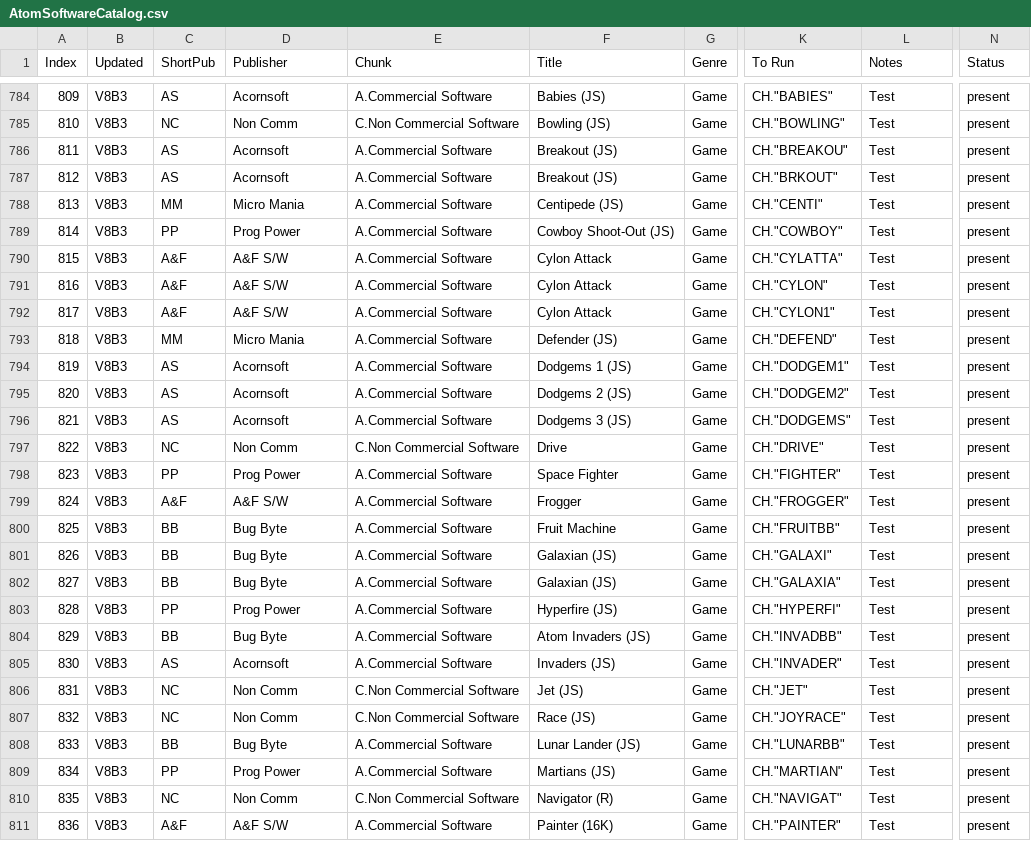
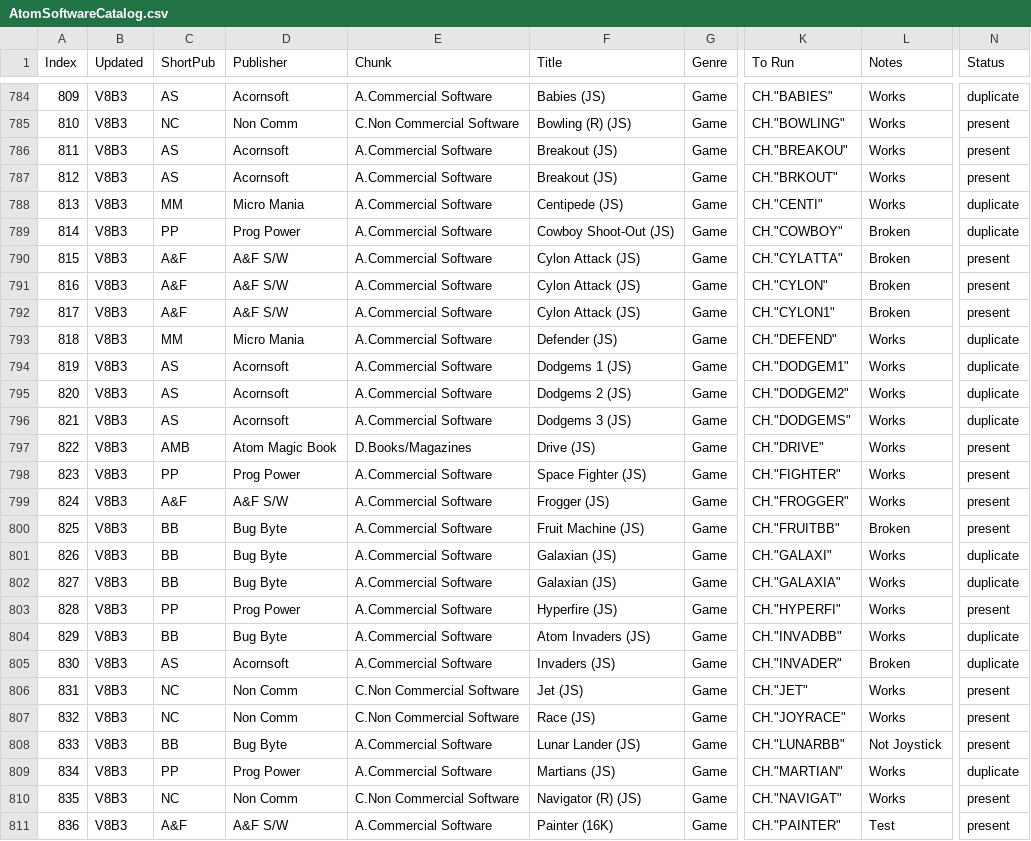
Before and after one commit to hoglet67/AtomSoftwareArchive, a CSV file: catalog/AtomSoftwareCatalog.csv, drawn as a sheet; only a part is shown, gaps mark what is left out; the diff covers the shown part only; the diff names each change by its address in the sheet, - before the commit and + after, or states it on an @@ line.

```diff
--- a/catalog/AtomSoftwareCatalog.csv
+++ b/catalog/AtomSoftwareCatalog.csv
-L784:L788 (Notes): Test
+L784:L788 (Notes): Works
-N784 (Status): present
+N784 (Status): duplicate
-F785 (Title): Bowling (JS)
+F785 (Title): Bowling (R) (JS)
-N788:N789 (Status): present
+N788:N789 (Status): duplicate
-L789:L792 (Notes): Test
+L789:L792 (Notes): Broken
-F790:F792 (Title): Cylon Attack
+F790:F792 (Title): Cylon Attack (JS)
-L793:L799 (Notes): Test
+L793:L799 (Notes): Works
-N793:N796 (Status): present
+N793:N796 (Status): duplicate
-C797 (ShortPub): NC
+C797 (ShortPub): AMB
-D797 (Publisher): Non Comm
+D797 (Publisher): Atom Magic Book
-E797 (Chunk): C.Non Commercial Software
+E797 (Chunk): D.Books/Magazines
-F797 (Title): Drive
+F797 (Title): Drive (JS)
-F798 (Title): Space Fighter
+F798 (Title): Space Fighter (JS)
-F799 (Title): Frogger
+F799 (Title): Frogger (JS)
-F800 (Title): Fruit Machine
+F800 (Title): Fruit Machine (JS)
-L800 (Notes): Test
+L800 (Notes): Broken
-L801:L804 (Notes): Test
+L801:L804 (Notes): Works
-N801:N802 (Status): present
+N801:N802 (Status): duplicate
-N804:N805 (Status): present
+N804:N805 (Status): duplicate
-L805 (Notes): Test
+L805 (Notes): Broken
-L806:L807 (Notes): Test
+L806:L807 (Notes): Works
-L808 (Notes): Test
+L808 (Notes): Not Joystick
-L809:L810 (Notes): Test
+L809:L810 (Notes): Works
-N809 (Status): present
+N809 (Status): duplicate
-F810 (Title): Navigator (R)
+F810 (Title): Navigator (R) (JS)
```
Also changed, not shown: 71 edited cells elsewhere in this file, 1 other file.
